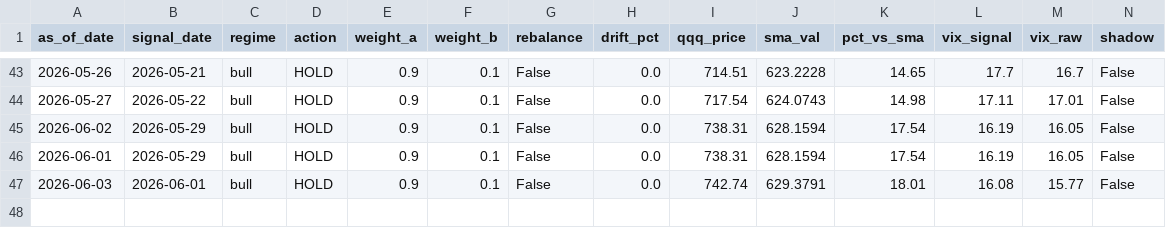
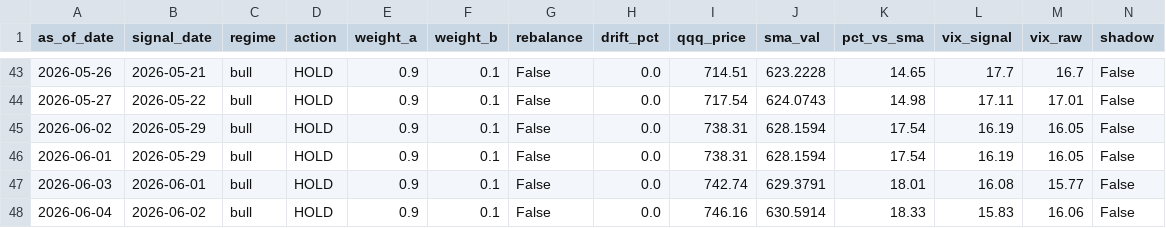
Before and after one commit to samarth339/bot-trader-3leveraged, a CSV file: logs/signal_history.csv, drawn as a sheet; only a part is shown, gaps mark what is left out; rows hold the shown columns only; the diff names each change by its address in the sheet, - before the commit and + after, or states it on an @@ line.

```diff
--- a/logs/signal_history.csv
+++ b/logs/signal_history.csv
+row 48: 2026-06-04 | 2026-06-02 | bull | HOLD | 0.9 | 0.1 | False | 0.0 | 746.16 | 630.5914 | 18.33 | 15.83 | 16.06 | False
```
